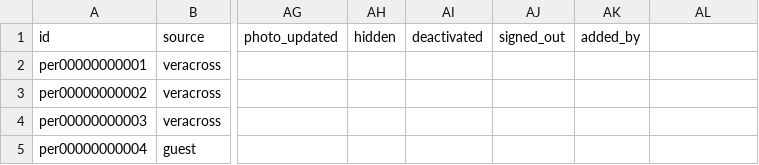
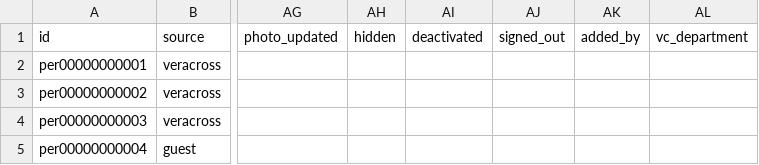
Before and after one commit to heliosian/heliosian, a CSV file: sampledata/datapeople/PERSON.csv, drawn as a sheet; only a part is shown, gaps mark what is left out; the diff names each change by its address in the sheet, - before the commit and + after, or states it on an @@ line.

Commit message:
Import staff departments from Veracross as department groups

```diff
--- a/sampledata/datapeople/PERSON.csv
+++ b/sampledata/datapeople/PERSON.csv
-AL1: (empty)
+AL1: vc_department
```
Also changed, not shown: 8 other files.
